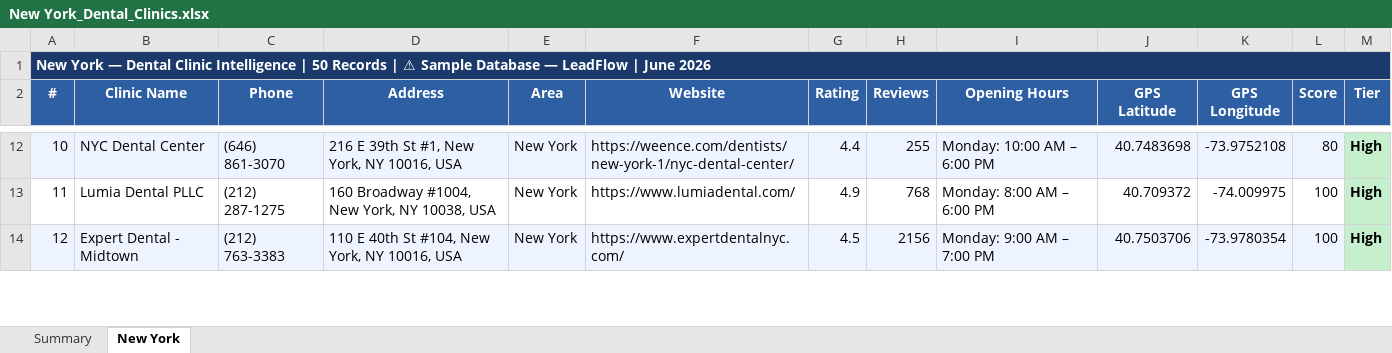
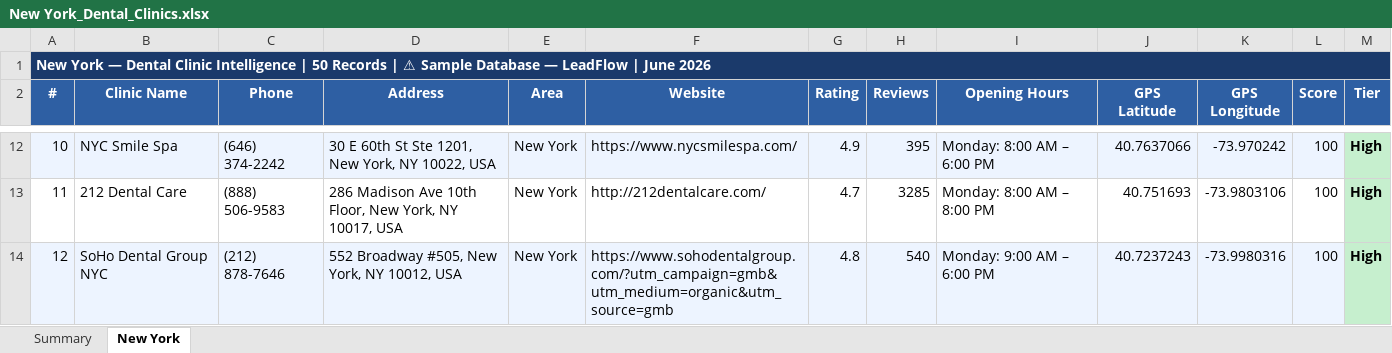
Before and after one commit to rajnet70/punjab_medical_leads, an Excel workbook: output/New York_Dental_Clinics.xlsx, sheet New York, drawn as a sheet; only a part is shown, gaps mark what is left out; values as stored, in another font and other column widths than the file's, no borders; the diff covers the shown part only; the diff names each change by its address in the sheet, - before the commit and + after, or states it on an @@ line.

```diff
--- a/output/New York_Dental_Clinics.xlsx (sheet New York)
+++ b/output/New York_Dental_Clinics.xlsx (sheet New York)
-B12 (Clinic Name): NYC Dental Center
+B12 (Clinic Name): NYC Smile Spa
-C12 (Phone): (646) 861-3070
+C12 (Phone): (646) 374-2242
-D12 (Address): 216 E 39th St #1, New York, NY 10016, USA
+D12 (Address): 30 E 60th St Ste 1201, New York, NY 10022, USA
-F12 (Website): https://weence.com/dentists/new-york-1/nyc-dental-center/
+F12 (Website): https://www.nycsmilespa.com/
-G12 (Rating): 4.4
+G12 (Rating): 4.9
-H12 (Reviews): 255
+H12 (Reviews): 395
-I12 (Opening Hours): Monday: 10:00 AM – 6:00 PM
+I12 (Opening Hours): Monday: 8:00 AM – 6:00 PM
-J12 (GPS Latitude): 40.7483698
+J12 (GPS Latitude): 40.7637066
-K12 (GPS Longitude): -73.9752108
+K12 (GPS Longitude): -73.970242
-L12 (Score): 80
+L12 (Score): 100
-B13 (Clinic Name): Lumia Dental PLLC
+B13 (Clinic Name): 212 Dental Care
-C13 (Phone): (212) 287-1275
+C13 (Phone): (888) 506-9583
-D13 (Address): 160 Broadway #1004, New York, NY 10038, USA
+D13 (Address): 286 Madison Ave 10th Floor, New York, NY 10017, USA
-F13 (Website): https://www.lumiadental.com/
+F13 (Website): http://212dentalcare.com/
-G13 (Rating): 4.9
+G13 (Rating): 4.7
-H13 (Reviews): 768
+H13 (Reviews): 3285
-I13 (Opening Hours): Monday: 8:00 AM – 6:00 PM
+I13 (Opening Hours): Monday: 8:00 AM – 8:00 PM
-J13 (GPS Latitude): 40.709372
+J13 (GPS Latitude): 40.751693
-K13 (GPS Longitude): -74.009975
+K13 (GPS Longitude): -73.9803106
-B14 (Clinic Name): Expert Dental - Midtown
+B14 (Clinic Name): SoHo Dental Group NYC
-C14 (Phone): (212) 763-3383
+C14 (Phone): (212) 878-7646
-D14 (Address): 110 E 40th St #104, New York, NY 10016, USA
+D14 (Address): 552 Broadway #505, New York, NY 10012, USA
-F14 (Website): https://www.expertdentalnyc.com/
+F14 (Website): https://www.sohodentalgroup.com/?utm_campaign=gmb&utm_medium=organic&utm_source=gmb
-G14 (Rating): 4.5
+G14 (Rating): 4.8
-H14 (Reviews): 2156
+H14 (Reviews): 540
-I14 (Opening Hours): Monday: 9:00 AM – 7:00 PM
+I14 (Opening Hours): Monday: 9:00 AM – 6:00 PM
-J14 (GPS Latitude): 40.7503706
+J14 (GPS Latitude): 40.7237243
-K14 (GPS Longitude): -73.9780354
+K14 (GPS Longitude): -73.9980316
```
Also changed, not shown: 394 edited cells and cell formats elsewhere in this sheet, sheet Summary, 1 other file.
